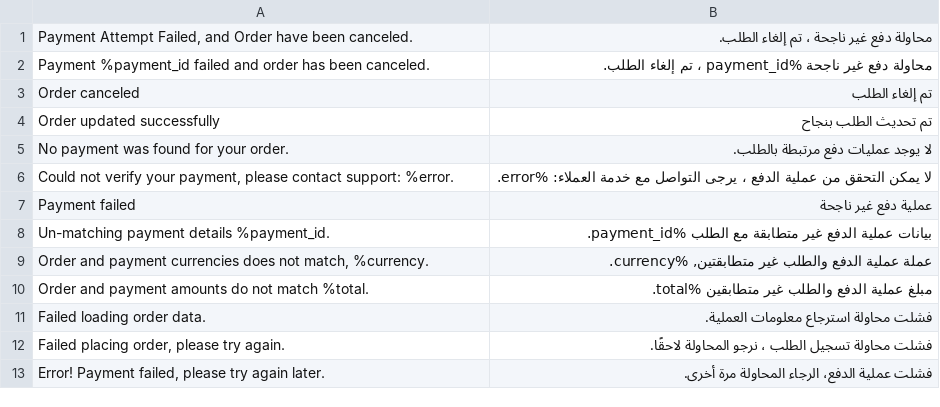
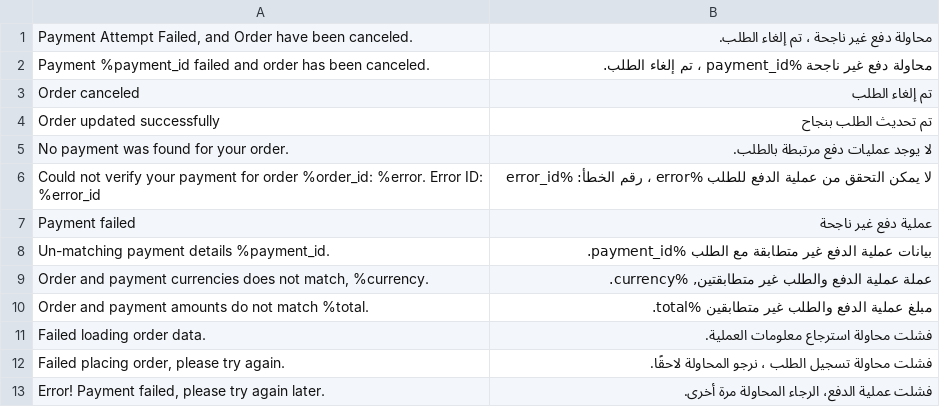
Before and after one commit to moyasar/moyasar-magento-plugin, a CSV file: Moyasar/Mysr/i18n/ar_SA.csv, drawn as a sheet; removed rows and columns are numbered as before the commit, all else as after; the diff names each change by its address in the sheet, - before the commit and + after, or states it on an @@ line.

```diff
--- a/Moyasar/Mysr/i18n/ar_SA.csv
+++ b/Moyasar/Mysr/i18n/ar_SA.csv
-row 6: Could not verify your payment, please contact support: %error. | لا يمكن التحقق من عملية الدفع ، يرجى التواصل مع خدمة العملاء: %error.
+row 6: Could not verify your payment for order %order_id: %error. Error ID: %error_id | لا يمكن التحقق من عملية الدفع للطلب %error ، رقم الخطأ: %error_id
```
Also changed, not shown: Moyasar/Mysr/i18n/en_US.csv, 6 other files.
